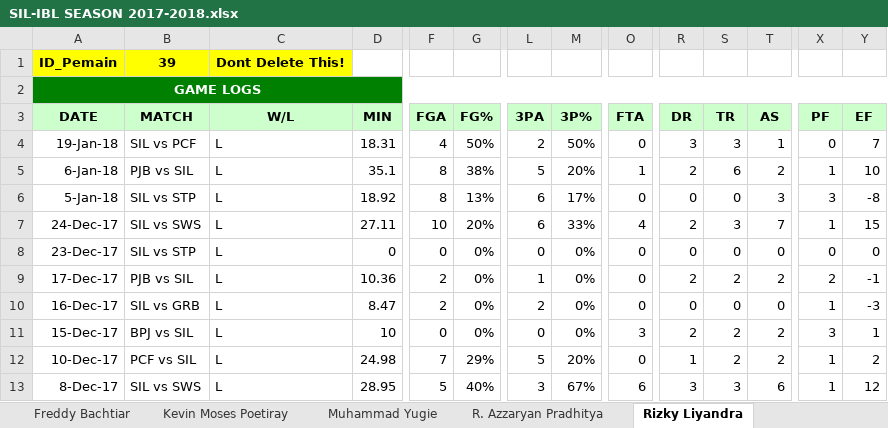
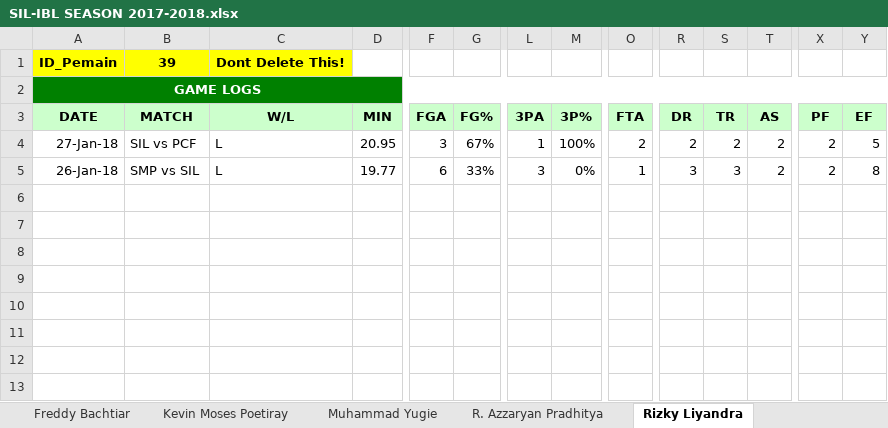
Before and after one commit to Ferdi086/Basket, an Excel workbook: web/Statistik/Team/SIL-IBL SEASON 2017-2018.xlsx, sheet Rizky Liyandra, drawn as a sheet; only a part is shown, gaps mark what is left out; values as stored, in another font and other column widths than the file's, no borders; removed rows and columns are numbered as before the commit, all else as after; rows hold the shown columns only; the diff names each change by its address in the sheet, - before the commit and + after, or states it on an @@ line.

```diff
--- a/web/Statistik/Team/SIL-IBL SEASON 2017-2018.xlsx (sheet Rizky Liyandra)
+++ b/web/Statistik/Team/SIL-IBL SEASON 2017-2018.xlsx (sheet Rizky Liyandra)
-A4 (DATE): 19-Jan-18
+A4 (DATE): 27-Jan-18
-D4 (MIN): 18.31
+D4 (MIN): 20.95
-F4 (FGA): 4
+F4 (FGA): 3
-G4 (FG%): 50%
+G4 (FG%): 67%
-L4 (3PA): 2
+L4 (3PA): 1
-M4 (3P%): 50%
+M4 (3P%): 100%
-O4 (FTA): 0
+O4 (FTA): 2
-R4 (DR): 3
+R4 (DR): 2
-S4 (TR): 3
+S4 (TR): 2
-T4 (AS): 1
+T4 (AS): 2
-X4 (PF): 0
+X4 (PF): 2
-Y4 (EF): 7
+Y4 (EF): 5
-row 5: 6-Jan-18 | PJB vs SIL | L | 35.1 | 8 | 38% | 5 | 20% | 1 | 2 | 6 | 2 | 1 | 10
-row 6: 5-Jan-18 | SIL vs STP | L | 18.92 | 8 | 13% | 6 | 17% | 0 | 0 | 0 | 3 | 3 | -8
-row 7: 24-Dec-17 | SIL vs SWS | L | 27.11 | 10 | 20% | 6 | 33% | 4 | 2 | 3 | 7 | 1 | 15
-row 8: 23-Dec-17 | SIL vs STP | L | 0 | 0 | 0% | 0 | 0% | 0 | 0 | 0 | 0 | 0 | 0
-row 9: 17-Dec-17 | PJB vs SIL | L | 10.36 | 2 | 0% | 1 | 0% | 0 | 2 | 2 | 2 | 2 | -1
-row 10: 16-Dec-17 | SIL vs GRB | L | 8.47 | 2 | 0% | 2 | 0% | 0 | 0 | 0 | 0 | 1 | -3
-row 11: 15-Dec-17 | BPJ vs SIL | L | 10 | 0 | 0% | 0 | 0% | 3 | 2 | 2 | 2 | 3 | 1
-row 12: 10-Dec-17 | PCF vs SIL | L | 24.98 | 7 | 29% | 5 | 20% | 0 | 1 | 2 | 2 | 1 | 2
-row 13: 8-Dec-17 | SIL vs SWS | L | 28.95 | 5 | 40% | 3 | 67% | 6 | 3 | 3 | 6 | 1 | 12
+row 5: 26-Jan-18 | SMP vs SIL | L | 19.77 | 6 | 33% | 3 | 0% | 1 | 3 | 3 | 2 | 2 | 8
```
Also changed, not shown: sheet Fisyaiful Amir, sheet Freddy Bachtiar, sheet Fadlan Minallah, sheet Kevin Moses Poetiray, sheet R. Azzaryan Pradhitya, sheet Teddy Apriyana Romadonsyah, 5 more sheets, web/Statistik/Team/NSH-IBL SEASON 2017-2018.xlsx, web/Statistik/Team/PCF-IBL SEASON 2017-2018.xlsx.
